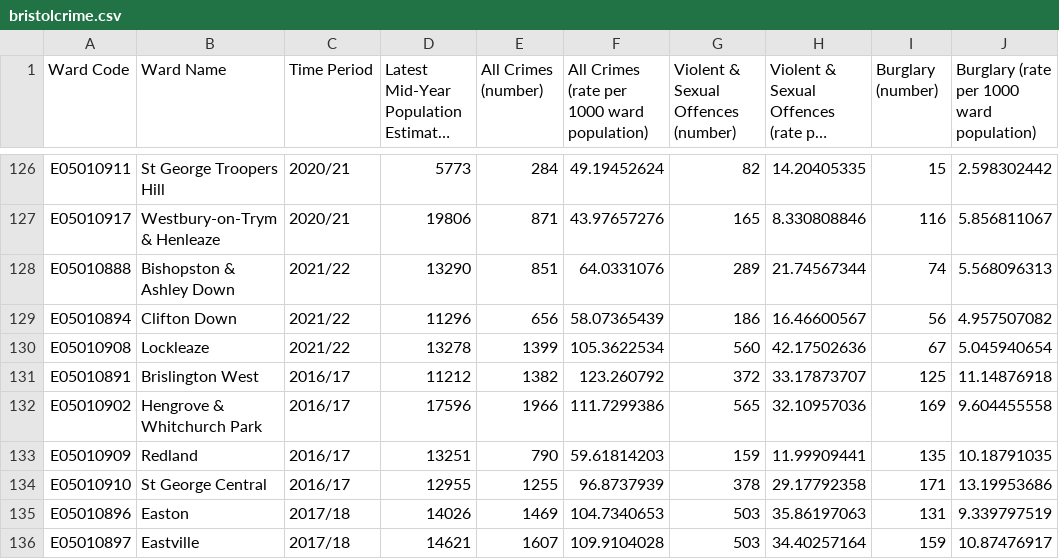
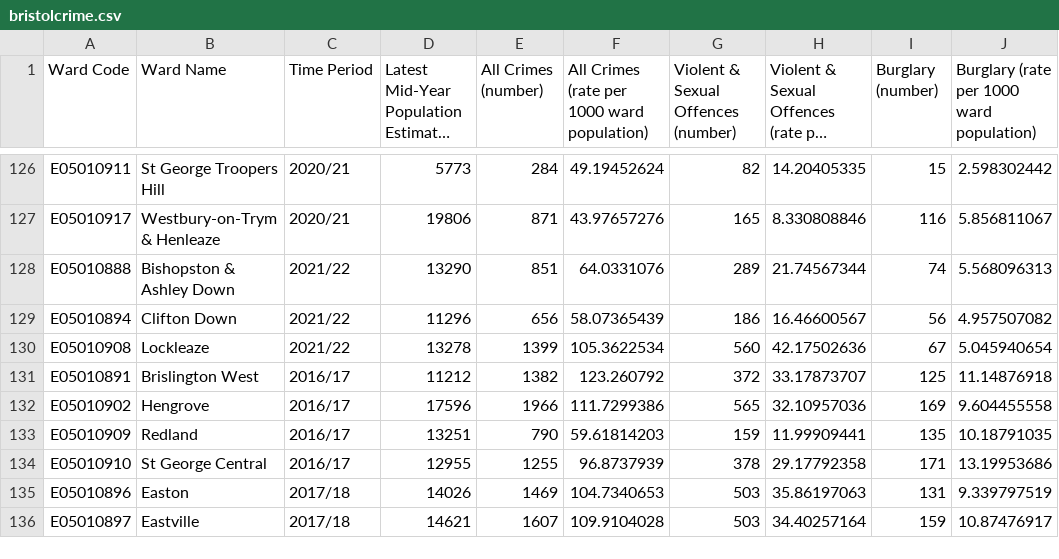
Before and after one commit to joewilliams200217/joewilliams200217.github.io, a CSV file: bristolcrime.csv, drawn as a sheet; only a part is shown, gaps mark what is left out; long unchanged cells end in …; the diff covers the shown part only.

```diff
--- a/bristolcrime.csv
+++ b/bristolcrime.csv
@@ -131,3 +131,3 @@ E05010908,Lockleaze,2021/22,13278,1399,105.3622534,560,42.17502636,67,5.04594065
 E05010891,Brislington West,2016/17,11212,1382,123.260792,372,33.17873707,125,11.14876918
-E05010902,Hengrove & Whitchurch Park,2016/17,17596,1966,111.7299386,565,32.10957036,169,9.604455558
+E05010902,Hengrove,2016/17,17596,1966,111.7299386,565,32.10957036,169,9.604455558
 E05010909,Redland,2016/17,13251,790,59.61814203,159,11.99909441,135,10.18791035
```
Also changed, not shown: 6 edited cells elsewhere in this file.
